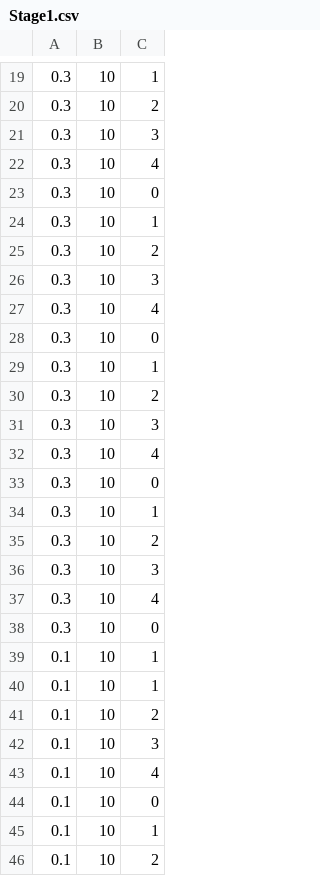
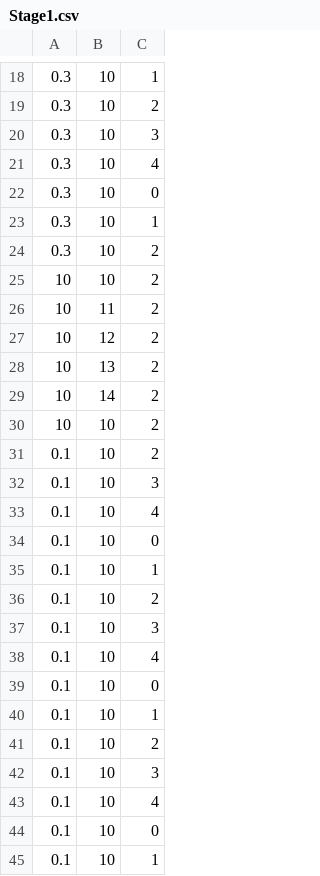
Before and after one commit to gns3526/ShootingGame, a CSV file: Assets/Resources/Stage1.csv, drawn as a sheet; only a part is shown, gaps mark what is left out; the shorter side is filled out with more unchanged rows; the diff covers the shown part only.

```diff
--- a/Assets/Resources/Stage1.csv
+++ b/Assets/Resources/Stage1.csv
@@ -25,17 +24,8 @@
 0.3,10,2
-0.3,10,3
-0.3,10,4
-0.3,10,0
-0.3,10,1
-0.3,10,2
-0.3,10,3
-0.3,10,4
-0.3,10,0
-0.3,10,1
-0.3,10,2
-0.3,10,3
-0.3,10,4
-0.3,10,0
-0.1,10,1
-0.1,10,1
+10,10,2
+10,11,2
+10,12,2
+10,13,2
+10,14,2
+10,10,2
 0.1,10,2
```
Also changed, not shown: 4 added rows, 5 removed rows and 9 edited cells elsewhere in this file, 31 other files.
